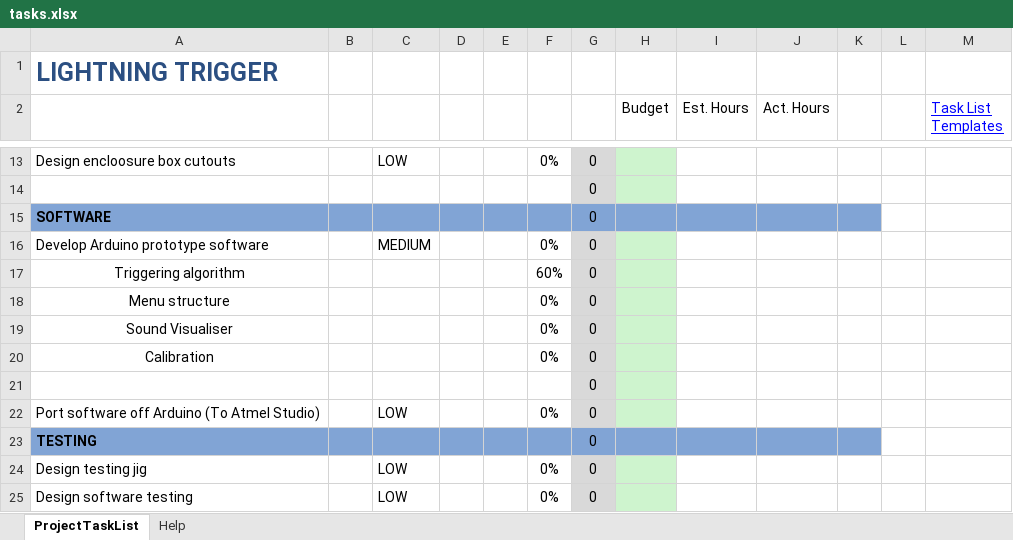
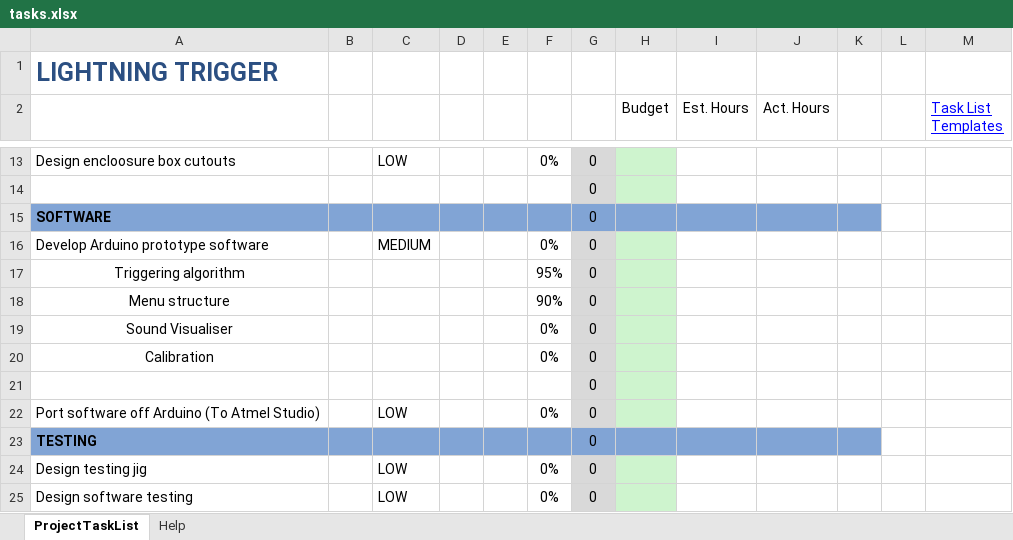
Before and after one commit to kanestoboi/lightningtrigger, an Excel workbook: tasks.xlsx, sheet ProjectTaskList, drawn as a sheet; only a part is shown, gaps mark what is left out; values as stored, in another font and other column widths than the file's, no borders; charts and pictures and conditional formats and table styles not drawn; the diff names each change by its address in the sheet, - before the commit and + after, or states it on an @@ line.

Commit message:
more updates to task progress

```diff
--- a/tasks.xlsx (sheet ProjectTaskList)
+++ b/tasks.xlsx (sheet ProjectTaskList)
-F17: 60%
+F17: 95%
-F18: 0%
+F18: 90%
```
Also changed, not shown: charts or pictures.
